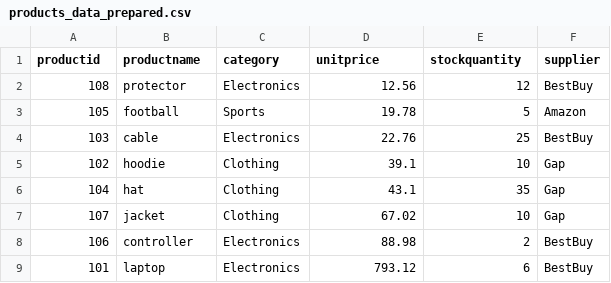
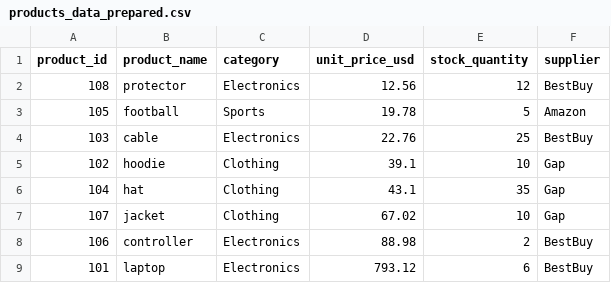
Before and after one commit to megan-chastain/smart-store-mchastain, a CSV file: data/prepared/products_data_prepared.csv, drawn as a sheet.

```diff
--- a/data/prepared/products_data_prepared.csv
+++ b/data/prepared/products_data_prepared.csv
@@ -1,2 +1,2 @@
-productid,productname,category,unitprice,stockquantity,supplier
+product_id,product_name,category,unit_price_usd,stock_quantity,supplier
 108,protector,Electronics,12.56,12,BestBuy
```
Also changed, not shown: data/prepared/customers_data_prepared.csv, data/prepared/sales_data_prepared.csv, 3 other files.
